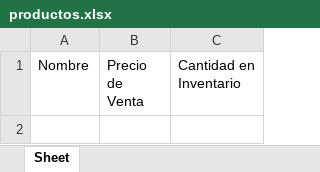
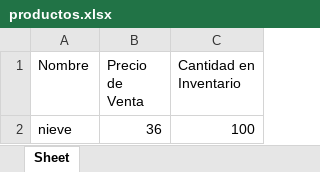
Before and after one commit to CarlosH1703/Punto-de-venta-Ice-Crepes, an Excel workbook: resources/productos.xlsx, sheet Sheet, drawn as a sheet; values as stored, in another font and other column widths than the file's, no borders; the diff names each change by its address in the sheet, - before the commit and + after, or states it on an @@ line.

```diff
--- a/resources/productos.xlsx (sheet Sheet)
+++ b/resources/productos.xlsx (sheet Sheet)
+row 2: nieve | 36 | 100
```
Also changed, not shown: resources/ventas_totales.xlsx, 2 other files.
